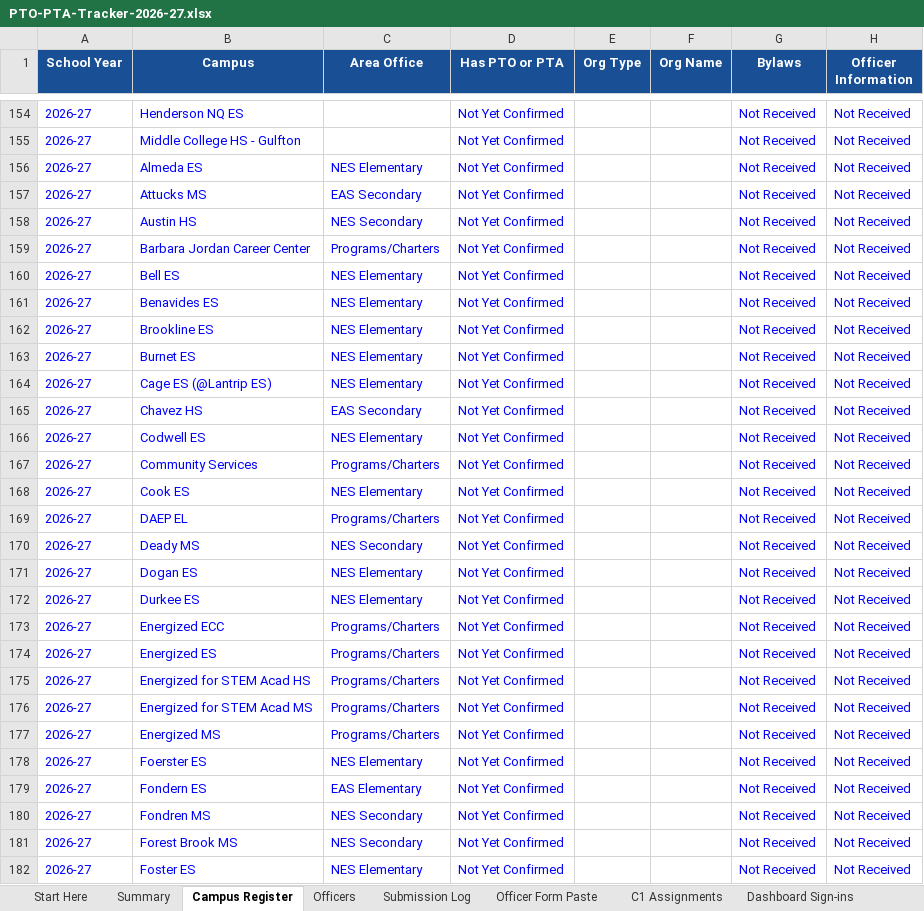
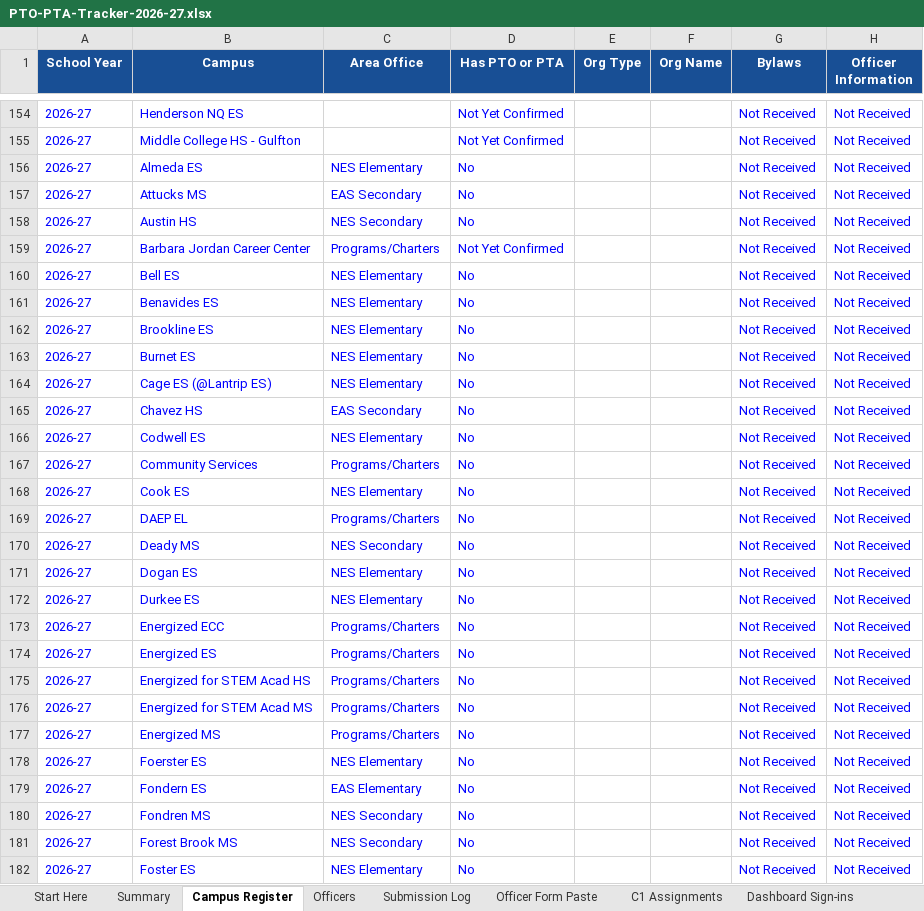
Before and after one commit to srikosana1210/PTO-PTA-Tracker, an Excel workbook: sheet/PTO-PTA-Tracker-2026-27.xlsx, sheet Campus Register, drawn as a sheet; only a part is shown, gaps mark what is left out; values as stored, in another font and other column widths than the file's, no borders; conditional formats not drawn; the diff covers the shown part only; the diff names each change by its address in the sheet, - before the commit and + after, or states it on an @@ line.

```diff
--- a/sheet/PTO-PTA-Tracker-2026-27.xlsx (sheet Campus Register)
+++ b/sheet/PTO-PTA-Tracker-2026-27.xlsx (sheet Campus Register)
-D156:D158 (Has PTO or PTA): Not Yet Confirmed
+D156:D158 (Has PTO or PTA): No
-D160:D182 (Has PTO or PTA): Not Yet Confirmed
+D160:D182 (Has PTO or PTA): No
```
Also changed, not shown: 87 edited cells elsewhere in this sheet, sheet Start Here, other sheet tabs, 7 other files.
